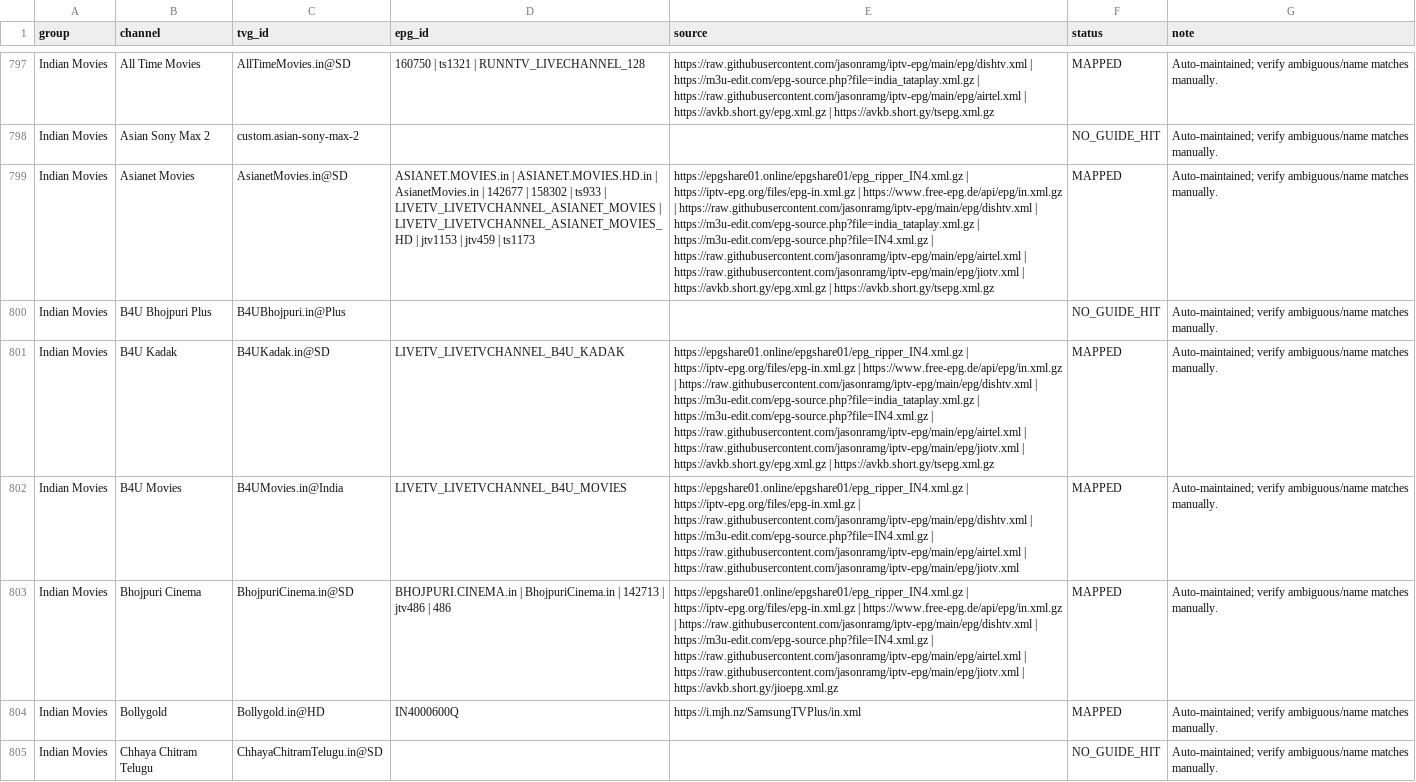
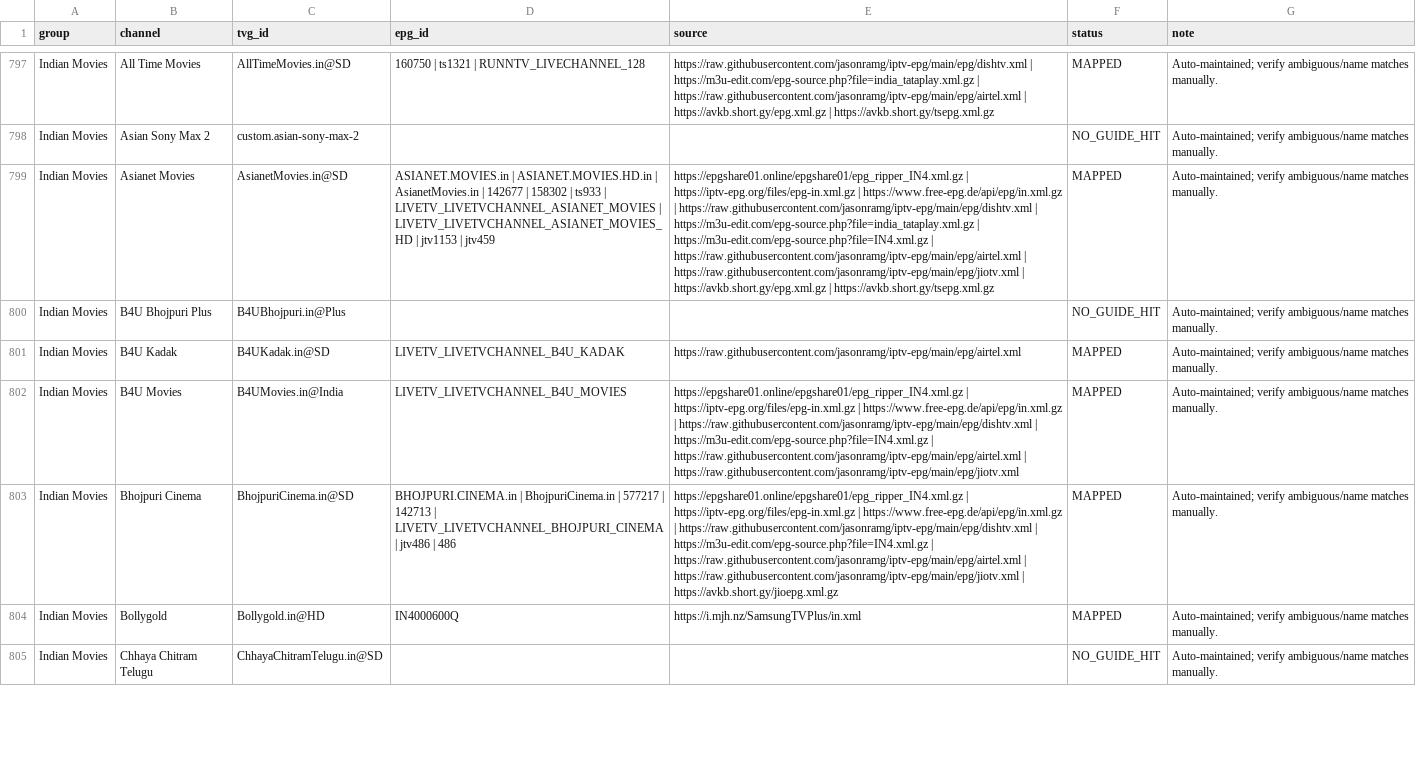
Before and after one commit to saeidrahmanbd/BDIX-IPTV, a CSV file: reports/epg-channel-mapping.csv, drawn as a sheet; only a part is shown, gaps mark what is left out; the diff covers the shown part only; the diff names each change by its address in the sheet, - before the commit and + after, or states it on an @@ line.

```diff
--- a/reports/epg-channel-mapping.csv
+++ b/reports/epg-channel-mapping.csv
-D799 (epg_id): …| jtv459 | ts1173
+D799 (epg_id): …| jtv459
-E801 (source): https://epgshare01.online/epgshare01/epg_ripper_IN4.xml.gz | https://iptv-epg.org/files/epg-in.xml.gz | https://www.free-epg.de/api/epg/in.xml.gz | https://raw.githubusercontent.com/jasonramg/iptv-epg/main/epg/dishtv.xml | https://m3u-edit.com/epg-source.php?file=india_tataplay.xml.gz | https://m3u-edit.com/epg-source.php?file=IN4.xml.gz | https://raw.githubusercontent.com/jasonramg/iptv-epg/main/epg/airtel.xml | https://raw.githubusercontent.com/jasonramg/iptv-epg/main/epg/jiotv.xml | https://avkb.short.gy/epg.xml.gz | https://avkb.short.gy/tsepg.xml.gz
+E801 (source): https://raw.githubusercontent.com/jasonramg/iptv-epg/main/epg/airtel.xml
-E802 (source): …https://iptv-epg.org/files/epg-in.xml.gz | https://raw.githubusercontent.com/jasonramg/iptv-epg/main/epg/dishtv.xml |…
+E802 (source): …https://iptv-epg.org/files/epg-in.xml.gz | https://www.free-epg.de/api/epg/in.xml.gz | https://raw.githubusercontent.com/jasonramg/iptv-epg/main/epg/dishtv.xml |…
-D803 (epg_id): …BhojpuriCinema.in | 142713 | jtv486…
+D803 (epg_id): …BhojpuriCinema.in | 577217 | 142713 | LIVETV_LIVETVCHANNEL_BHOJPURI_CINEMA | jtv486…
```
Also changed, not shown: 1 added row, 1 removed row and 166 edited cells elsewhere in this file, 11 other files.
